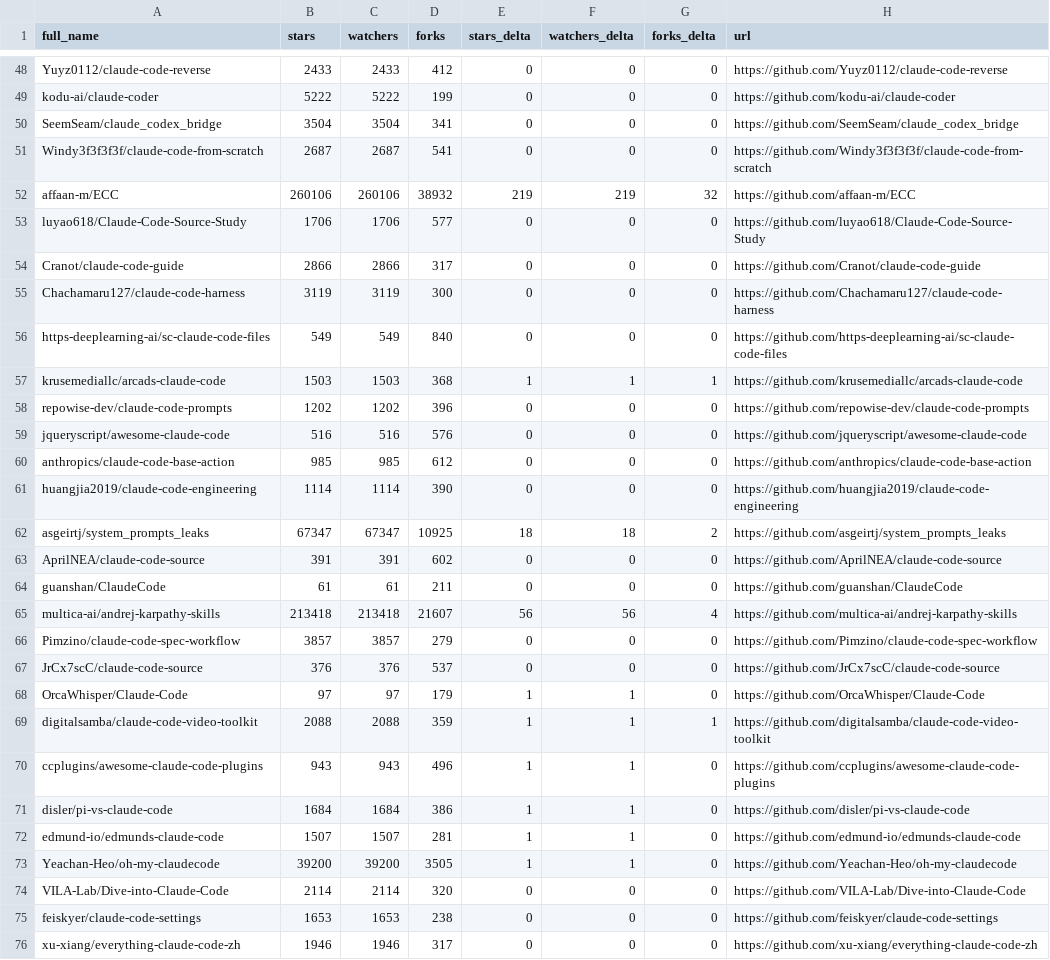
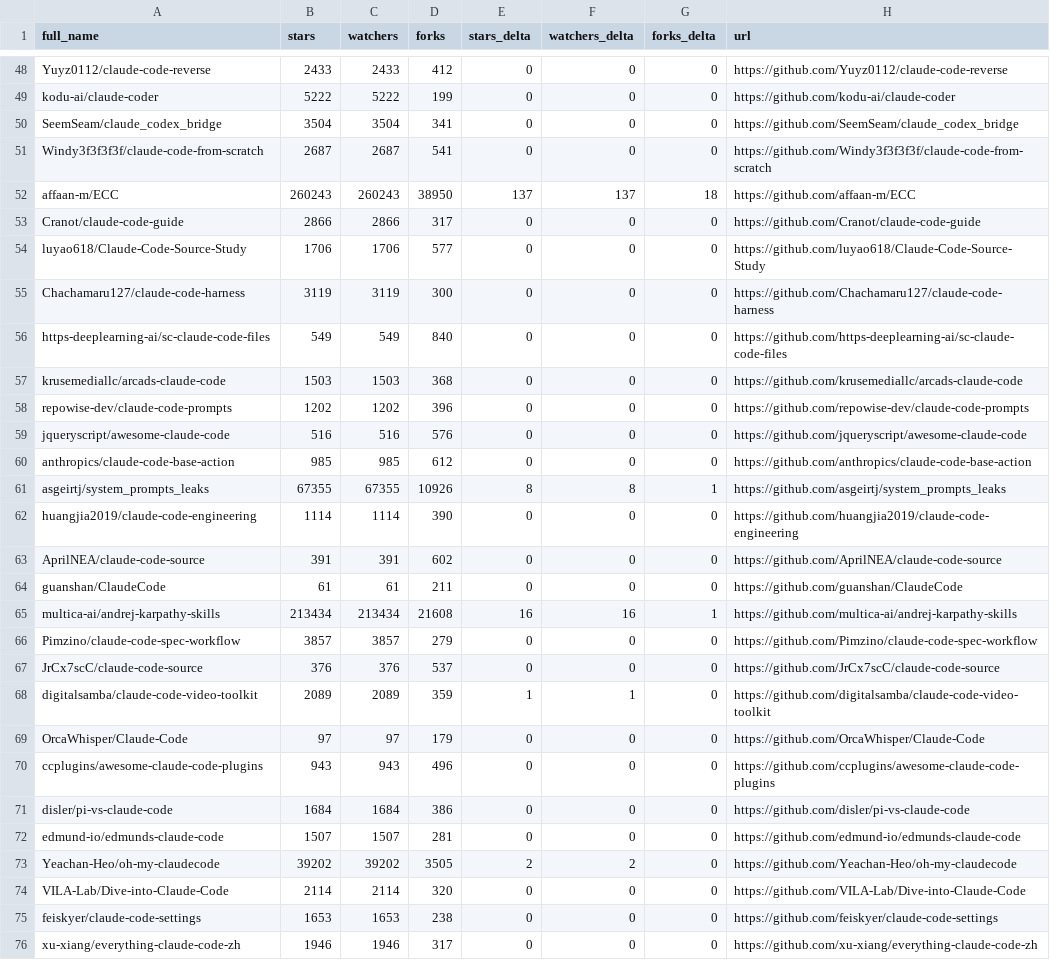
Before and after one commit to HaroldHuanrongLIU/awesome-claude-code, a CSV file: data/repo-ticker.csv, drawn as a sheet; only a part is shown, gaps mark what is left out; the diff covers the shown part only.

```diff
--- a/data/repo-ticker.csv
+++ b/data/repo-ticker.csv
@@ -51,8 +51,8 @@ SeemSeam/claude_codex_bridge,3504,3504,341,0,0,0,https://github.com/SeemSeam/cla
 Windy3f3f3f3f/claude-code-from-scratch,2687,2687,541,0,0,0,https://github.com/Windy3f3f3f3f/claude-code-from-scratch
-affaan-m/ECC,260106,260106,38932,219,219,32,https://github.com/affaan-m/ECC
+affaan-m/ECC,260243,260243,38950,137,137,18,https://github.com/affaan-m/ECC
+Cranot/claude-code-guide,2866,2866,317,0,0,0,https://github.com/Cranot/claude-code-guide
 luyao618/Claude-Code-Source-Study,1706,1706,577,0,0,0,https://github.com/luyao618/Claude-Code-Source-Study
-Cranot/claude-code-guide,2866,2866,317,0,0,0,https://github.com/Cranot/claude-code-guide
 Chachamaru127/claude-code-harness,3119,3119,300,0,0,0,https://github.com/Chachamaru127/claude-code-harness
 https-deeplearning-ai/sc-claude-code-files,549,549,840,0,0,0,https://github.com/https-deeplearning-ai/sc-claude-code-files
-krusemediallc/arcads-claude-code,1503,1503,368,1,1,1,https://github.com/krusemediallc/arcads-claude-code
+krusemediallc/arcads-claude-code,1503,1503,368,0,0,0,https://github.com/krusemediallc/arcads-claude-code
 repowise-dev/claude-code-prompts,1202,1202,396,0,0,0,https://github.com/repowise-dev/claude-code-prompts
@@ -60,15 +60,15 @@ jqueryscript/awesome-claude-code,516,516,576,0,0,0,https://github.com/jqueryscri
 anthropics/claude-code-base-action,985,985,612,0,0,0,https://github.com/anthropics/claude-code-base-action
+asgeirtj/system_prompts_leaks,67355,67355,10926,8,8,1,https://github.com/asgeirtj/system_prompts_leaks
 huangjia2019/claude-code-engineering,1114,1114,390,0,0,0,https://github.com/huangjia2019/claude-code-engineering
-asgeirtj/system_prompts_leaks,67347,67347,10925,18,18,2,https://github.com/asgeirtj/system_prompts_leaks
 AprilNEA/claude-code-source,391,391,602,0,0,0,https://github.com/AprilNEA/claude-code-source
 guanshan/ClaudeCode,61,61,211,0,0,0,https://github.com/guanshan/ClaudeCode
-multica-ai/andrej-karpathy-skills,213418,213418,21607,56,56,4,https://github.com/multica-ai/andrej-karpathy-skills
+multica-ai/andrej-karpathy-skills,213434,213434,21608,16,16,1,https://github.com/multica-ai/andrej-karpathy-skills
 Pimzino/claude-code-spec-workflow,3857,3857,279,0,0,0,https://github.com/Pimzino/claude-code-spec-workflow
 JrCx7scC/claude-code-source,376,376,537,0,0,0,https://github.com/JrCx7scC/claude-code-source
-OrcaWhisper/Claude-Code,97,97,179,1,1,0,https://github.com/OrcaWhisper/Claude-Code
-digitalsamba/claude-code-video-toolkit,2088,2088,359,1,1,1,https://github.com/digitalsamba/claude-code-video-toolkit
-ccplugins/awesome-claude-code-plugins,943,943,496,1,1,0,https://github.com/ccplugins/awesome-claude-code-plugins
-disler/pi-vs-claude-code,1684,1684,386,1,1,0,https://github.com/disler/pi-vs-claude-code
-edmund-io/edmunds-claude-code,1507,1507,281,1,1,0,https://github.com/edmund-io/edmunds-claude-code
-Yeachan-Heo/oh-my-claudecode,39200,39200,3505,1,1,0,https://github.com/Yeachan-Heo/oh-my-claudecode
+digitalsamba/claude-code-video-toolkit,2089,2089,359,1,1,0,https://github.com/digitalsamba/claude-code-video-toolkit
+OrcaWhisper/Claude-Code,97,97,179,0,0,0,https://github.com/OrcaWhisper/Claude-Code
+ccplugins/awesome-claude-code-plugins,943,943,496,0,0,0,https://github.com/ccplugins/awesome-claude-code-plugins
+disler/pi-vs-claude-code,1684,1684,386,0,0,0,https://github.com/disler/pi-vs-claude-code
+edmund-io/edmunds-claude-code,1507,1507,281,0,0,0,https://github.com/edmund-io/edmunds-claude-code
+Yeachan-Heo/oh-my-claudecode,39202,39202,3505,2,2,0,https://github.com/Yeachan-Heo/oh-my-claudecode
 VILA-Lab/Dive-into-Claude-Code,2114,2114,320,0,0,0,https://github.com/VILA-Lab/Dive-into-Claude-Code
```
Also changed, not shown: 2 added rows, 2 removed rows and 93 edited cells elsewhere in this file, 2 other files.
